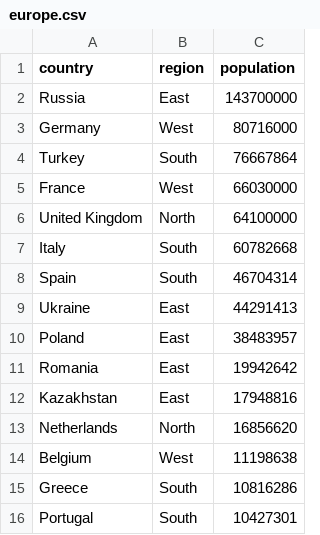
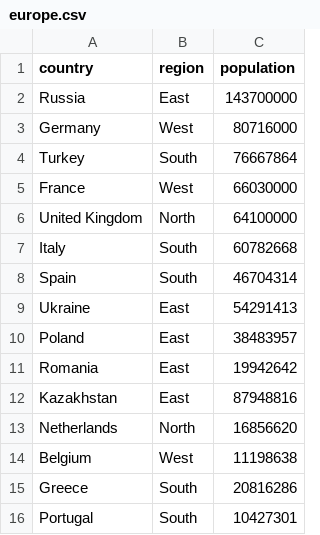
Before and after one commit to hobbes3/splunk_custom_vizs, a CSV file: lookups/europe.csv, drawn as a sheet.

Commit message:
Fixed labels, still using hardcoded vars, and adjusted some population.

```diff
--- a/lookups/europe.csv
+++ b/lookups/europe.csv
@@ -8,9 +8,9 @@ Italy,South,60782668
 Spain,South,46704314
-Ukraine,East,44291413
+Ukraine,East,54291413
 Poland,East,38483957
 Romania,East,19942642
-Kazakhstan,East,17948816
+Kazakhstan,East,87948816
 Netherlands,North,16856620
 Belgium,West,11198638
-Greece,South,10816286
+Greece,South,20816286
 Portugal,South,10427301
```
Also changed, not shown: 2 other files.
